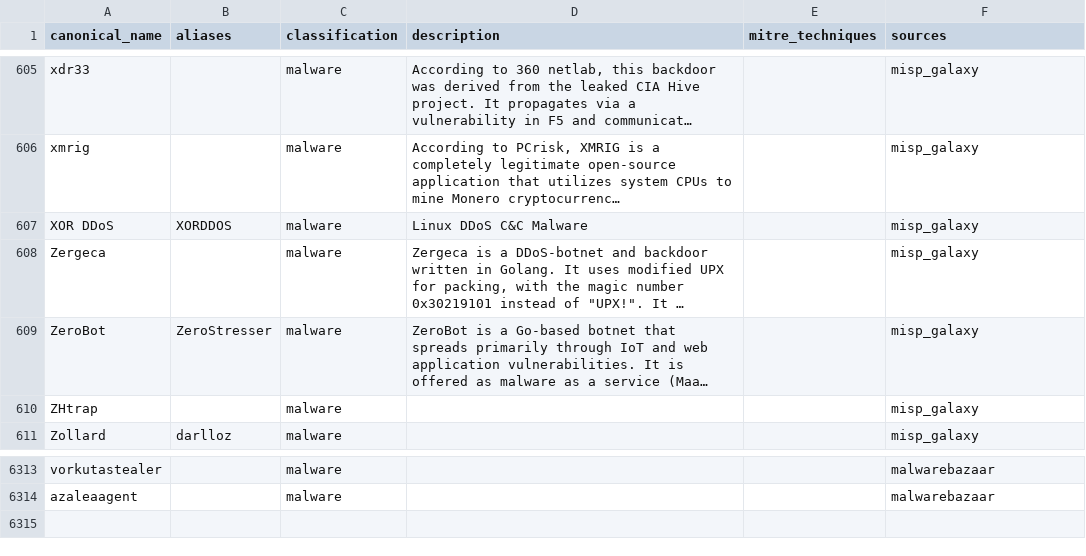
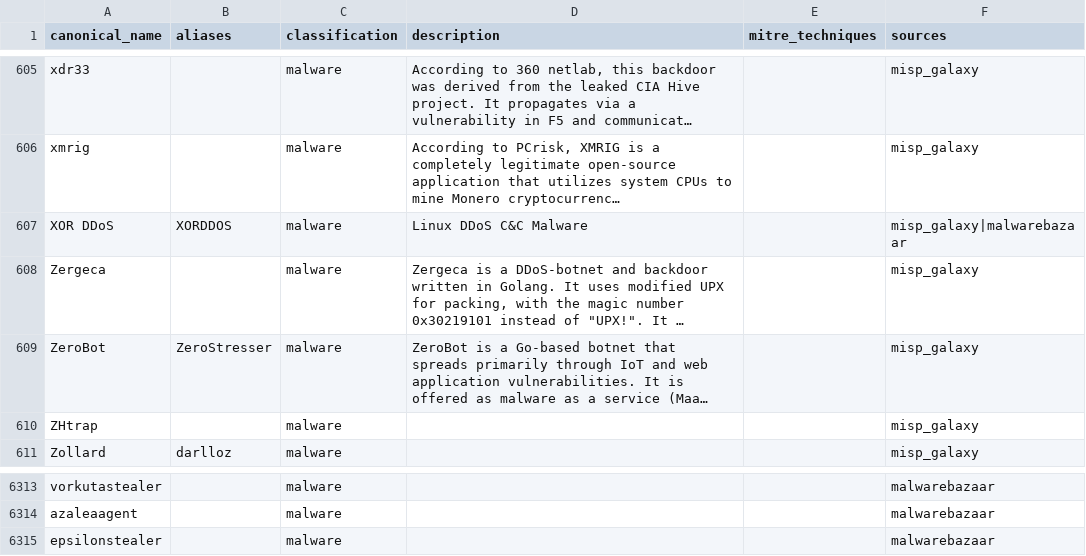
Before and after one commit to elchacal801/threat-intel-reference, a CSV file: data/normalized/malware_families.csv, drawn as a sheet; only a part is shown, gaps mark what is left out; long unchanged cells end in …; the diff names each change by its address in the sheet, - before the commit and + after, or states it on an @@ line.

```diff
--- a/data/normalized/malware_families.csv
+++ b/data/normalized/malware_families.csv
-F607 (sources): misp_galaxy
+F607 (sources): misp_galaxy|malwarebazaar
+row 6315: epsilonstealer |  | malware |  |  | malwarebazaar
```
Also changed, not shown: data/raw/yaraify_rules.csv, 12 other files.
